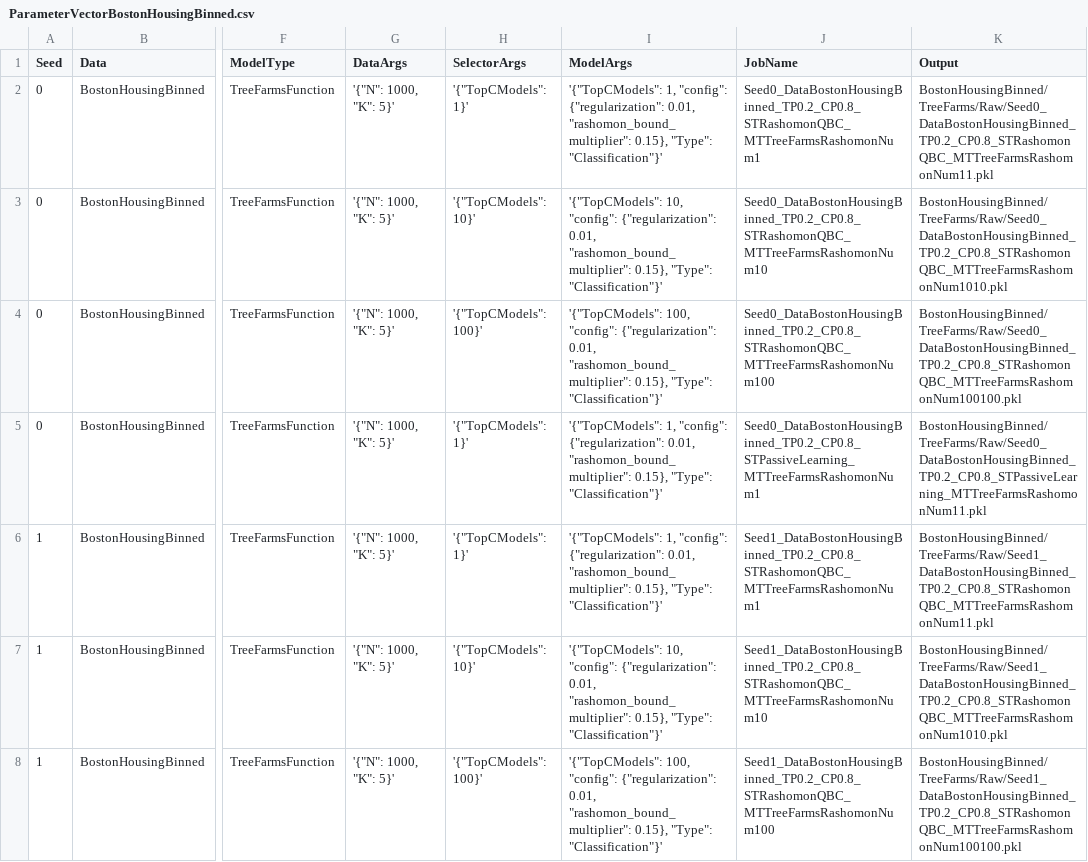
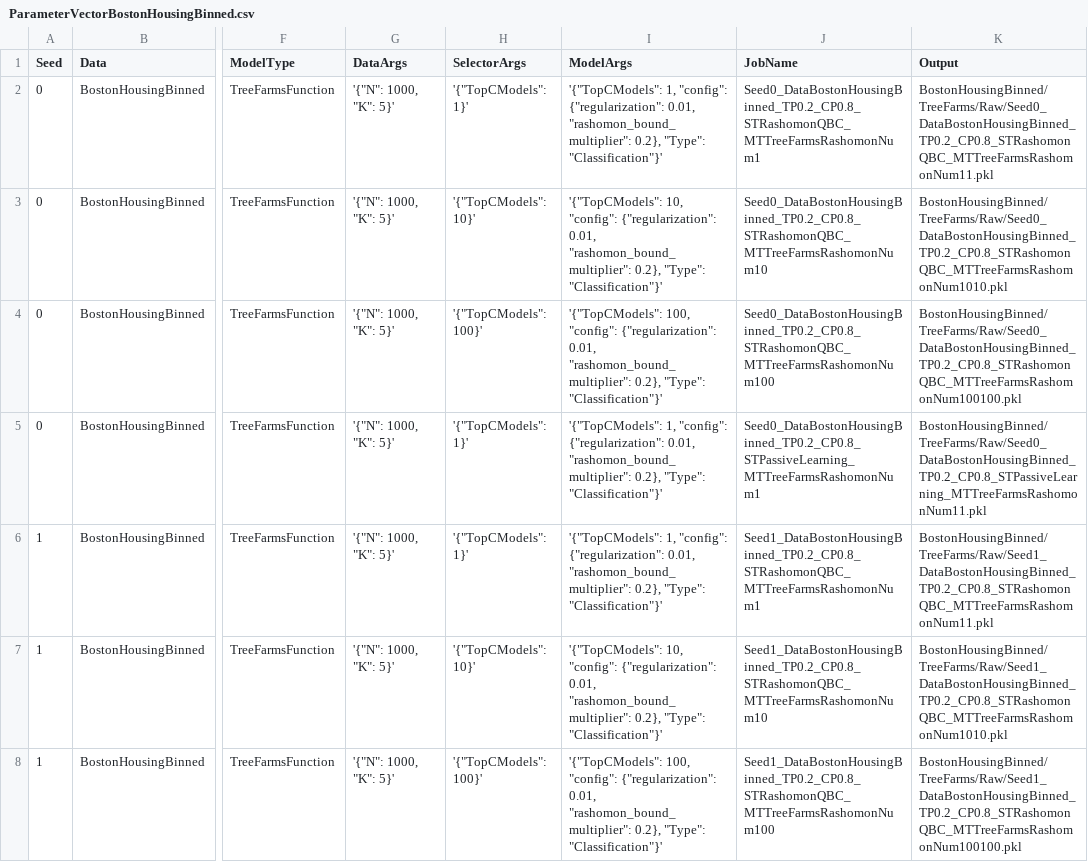
Before and after one commit to troyrusso/RashomonActiveLearning1, a CSV file: Data/ParameterVectors/ParameterVectorBostonHousingBinned.csv, drawn as a sheet; only a part is shown, gaps mark what is left out; the diff covers the shown part only; the diff names each change by its address in the sheet, - before the commit and + after, or states it on an @@ line.

Commit message:
Increase Rashomon threshold 0.2

```diff
--- a/Data/ParameterVectors/ParameterVectorBostonHousingBinned.csv
+++ b/Data/ParameterVectors/ParameterVectorBostonHousingBinned.csv
-I2 (ModelArgs): …0.01, "rashomon_bound_multiplier": 0.15}, "Type": "Classification"}'
+I2 (ModelArgs): …0.01, "rashomon_bound_multiplier": 0.2}, "Type": "Classification"}'
-I3 (ModelArgs): …0.01, "rashomon_bound_multiplier": 0.15}, "Type": "Classification"}'
+I3 (ModelArgs): …0.01, "rashomon_bound_multiplier": 0.2}, "Type": "Classification"}'
-I4 (ModelArgs): …0.01, "rashomon_bound_multiplier": 0.15}, "Type": "Classification"}'
+I4 (ModelArgs): …0.01, "rashomon_bound_multiplier": 0.2}, "Type": "Classification"}'
-I5:I6 (ModelArgs): …0.01, "rashomon_bound_multiplier": 0.15}, "Type": "Classification"}'
+I5:I6 (ModelArgs): …0.01, "rashomon_bound_multiplier": 0.2}, "Type": "Classification"}'
-I7 (ModelArgs): …0.01, "rashomon_bound_multiplier": 0.15}, "Type": "Classification"}'
+I7 (ModelArgs): …0.01, "rashomon_bound_multiplier": 0.2}, "Type": "Classification"}'
-I8 (ModelArgs): …0.01, "rashomon_bound_multiplier": 0.15}, "Type": "Classification"}'
+I8 (ModelArgs): …0.01, "rashomon_bound_multiplier": 0.2}, "Type": "Classification"}'
```
Also changed, not shown: 33 edited cells elsewhere in this file, 2 other files.
